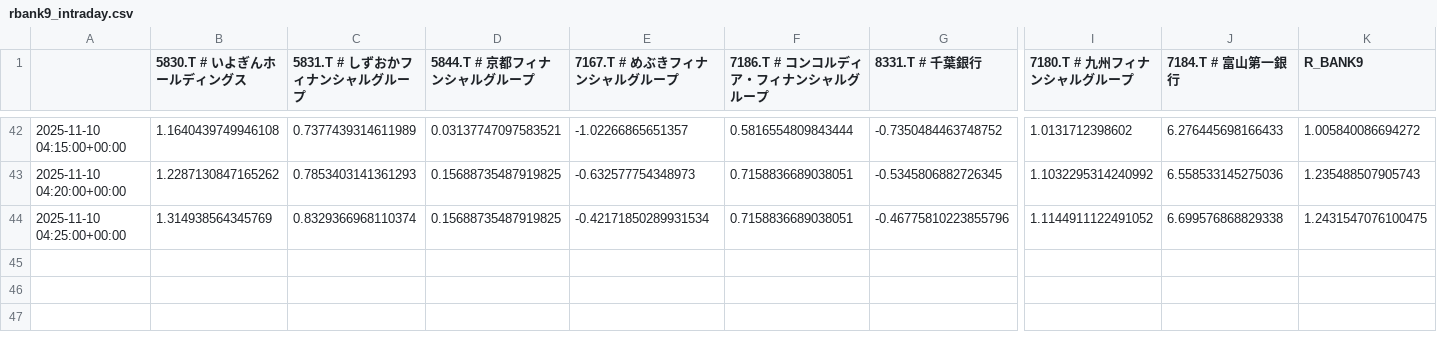
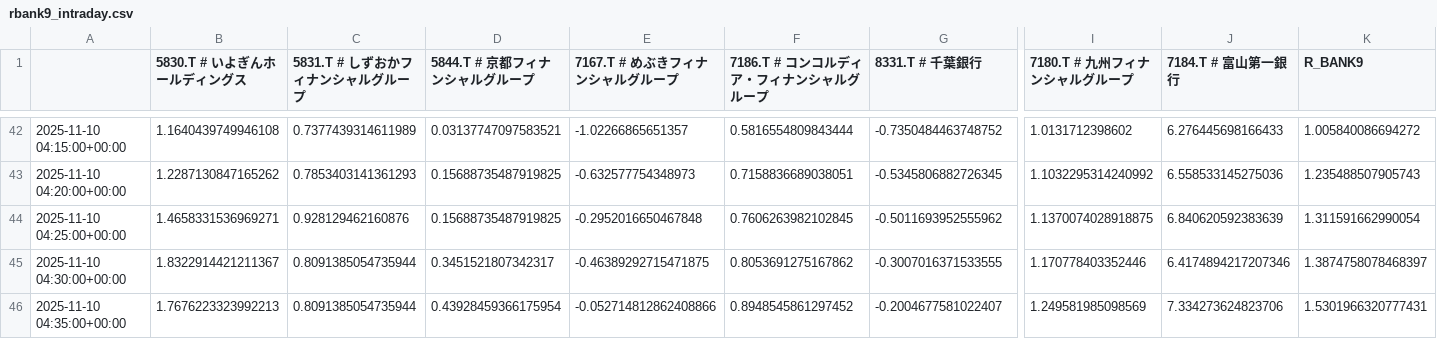
Before and after one commit to SakuraIndex/R-BANK9, a CSV file: docs/outputs/rbank9_intraday.csv, drawn as a sheet; only a part is shown, gaps mark what is left out; rows hold the shown columns only; the diff names each change by its address in the sheet, - before the commit and + after, or states it on an @@ line.

```diff
--- a/docs/outputs/rbank9_intraday.csv
+++ b/docs/outputs/rbank9_intraday.csv
-B44 (5830.T # いよぎんホールディングス): 1.314938564345769
+B44 (5830.T # いよぎんホールディングス): 1.4658331536969271
-C44 (5831.T # しずおかフィナンシャルグループ): 0.8329366968110374
+C44 (5831.T # しずおかフィナンシャルグループ): 0.928129462160876
-E44 (7167.T # めぶきフィナンシャルグループ): -0.42171850289931534
+E44 (7167.T # めぶきフィナンシャルグループ): -0.2952016650467848
-F44 (7186.T # コンコルディア・フィナンシャルグループ): 0.7158836689038051
+F44 (7186.T # コンコルディア・フィナンシャルグループ): 0.7606263982102845
-G44 (8331.T # 千葉銀行): -0.46775810223855796
+G44 (8331.T # 千葉銀行): -0.5011693952555962
-I44 (7180.T # 九州フィナンシャルグループ): 1.1144911122491052
+I44 (7180.T # 九州フィナンシャルグループ): 1.1370074028918875
-J44 (7184.T # 富山第一銀行): 6.699576868829338
+J44 (7184.T # 富山第一銀行): 6.840620592383639
-K44 (R_BANK9): 1.2431547076100475
+K44 (R_BANK9): 1.311591662990054
+row 45: 2025-11-10 04:30:00+00:00 | 1.8322914421211367 | 0.8091385054735944 | 0.3451521807342317 | -0.46389292715471875 | 0.8053691275167862 | -0.3007016371533555 | 1.170778403352446 | 6.4174894217207346 | 1.3874758078468397
+row 46: 2025-11-10 04:35:00+00:00 | 1.7676223323992213 | 0.8091385054735944 | 0.43928459366175954 | -0.052714812862408866 | 0.8948545861297452 | -0.2004677581022407 | 1.249581985098569 | 7.334273624823706 | 1.5301966320777431
```
Also changed, not shown: 2 other files.
